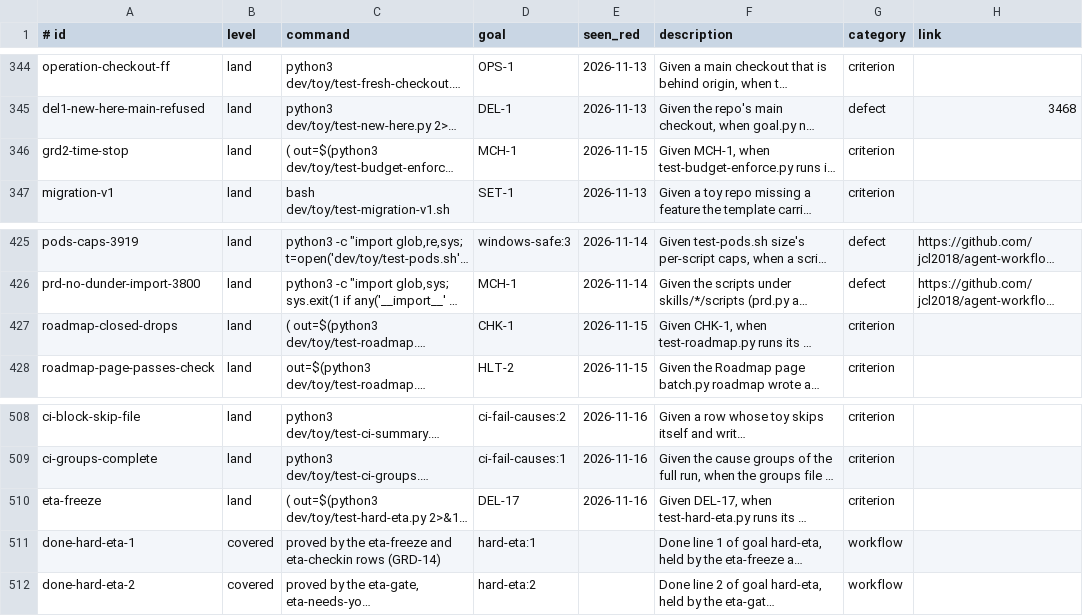
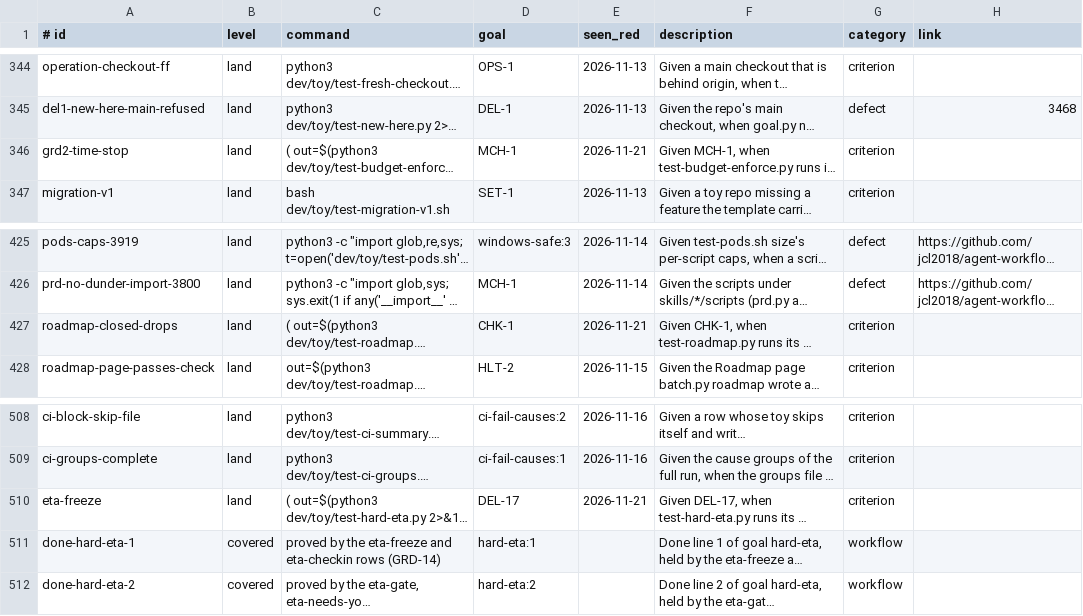
Before and after one commit to Charlie-org146/agent-workflow-template, a TSV file: .loop/regression.tsv, drawn as a sheet; only a part is shown, gaps mark what is left out; long unchanged cells end in …; the diff covers the shown part only; the diff names each change by its address in the sheet, - before the commit and + after, or states it on an @@ line.

```diff
--- a/.loop/regression.tsv
+++ b/.loop/regression.tsv
-E346 (seen_red): 2026-11-15
+E346 (seen_red): 2026-11-21
-E427 (seen_red): 2026-11-15
+E427 (seen_red): 2026-11-21
-E510 (seen_red): 2026-11-16
+E510 (seen_red): 2026-11-21
```
Also changed, not shown: 6 edited cells elsewhere in this file, 10 other files.
